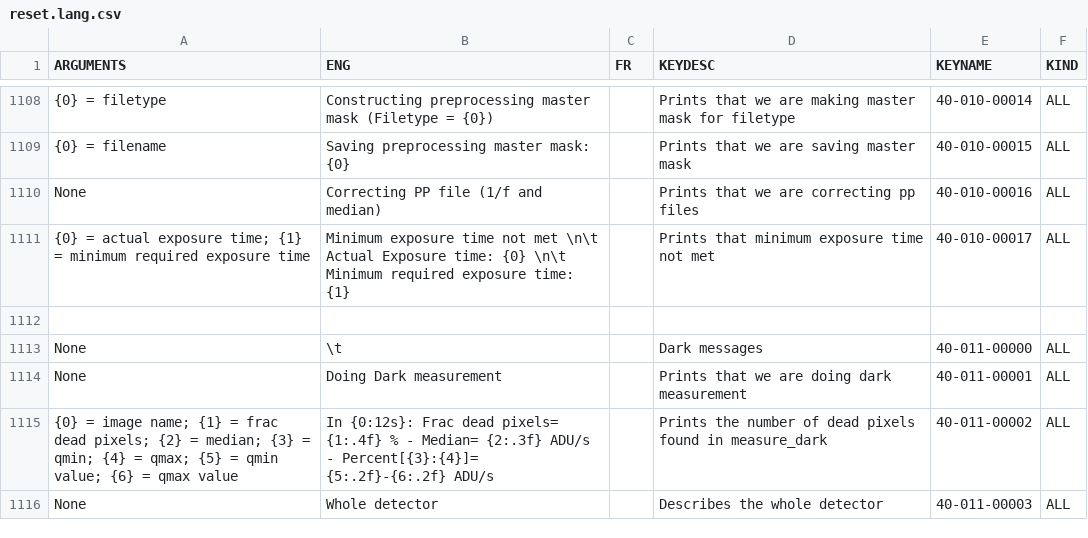
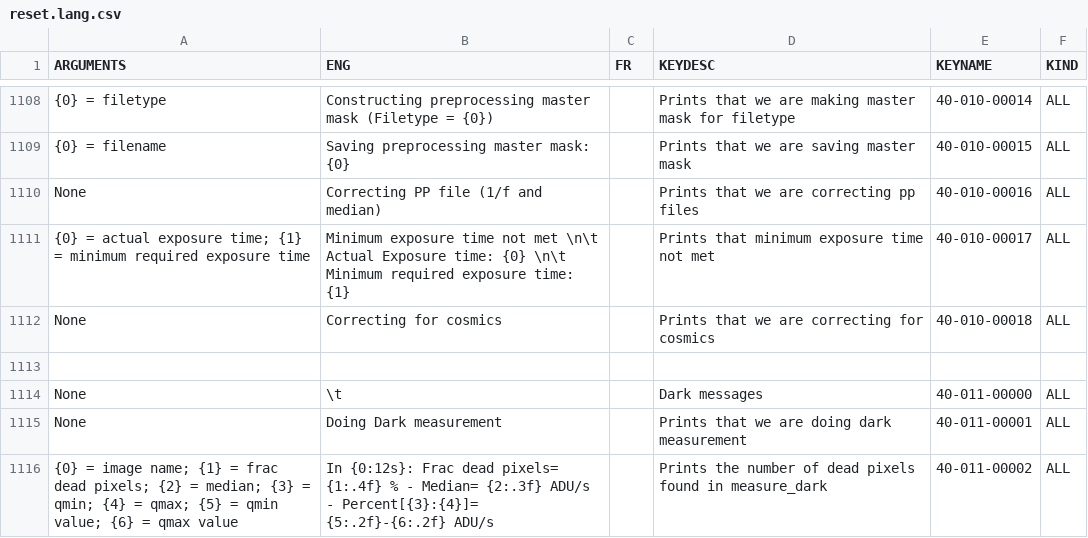
Before and after one commit to njcuk9999/apero-drs, a CSV file: apero/lang/databases/reset.lang.csv, drawn as a sheet; only a part is shown, gaps mark what is left out; the shorter side is filled out with more unchanged rows.

Commit message:
update language database

```diff
--- a/apero/lang/databases/reset.lang.csv
+++ b/apero/lang/databases/reset.lang.csv
@@ -1111,2 +1111,3 @@
 "{0} = actual exposure time; {1} = minimum required exposure time","Minimum exposure time not met \n\t Actual Exposure time: {0} \n\t Minimum required exposure time: {1}","","Prints that minimum exposure time not met","40-010-00017","ALL"
+"None","Correcting for cosmics","","Prints that we are correcting for cosmics","40-010-00018","ALL"
 "","","","","",""
```
Also changed, not shown: 2 other files.
